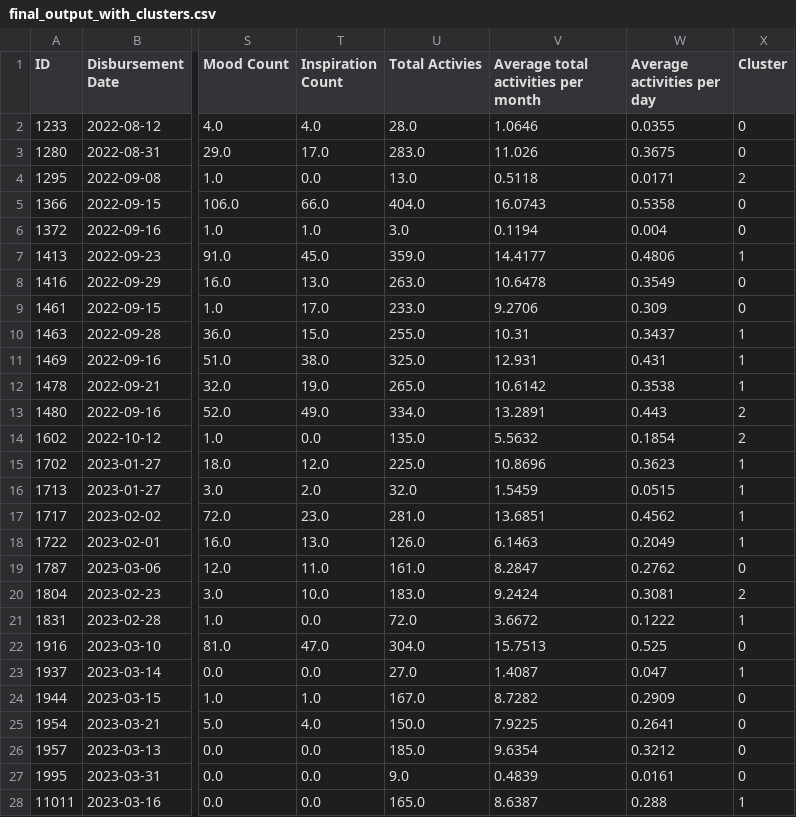
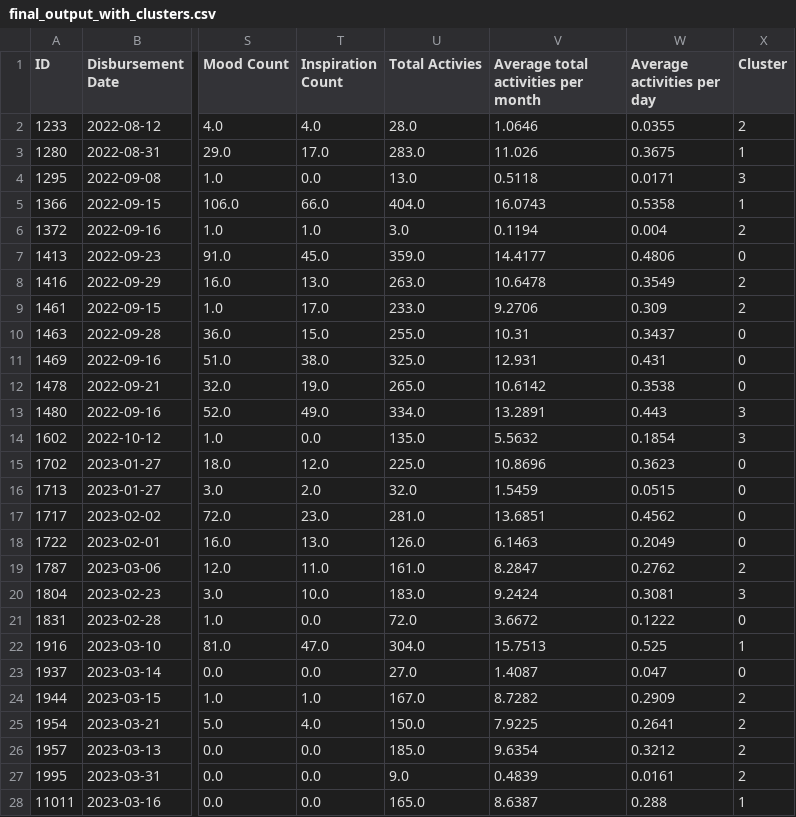
Before and after one commit to rameloa/School, a CSV file: 831MarketingAnalytics/Project/831MarketingProject/output/final_output_with_clusters.csv, drawn as a sheet; only a part is shown, gaps mark what is left out; the diff covers the shown part only; the diff names each change by its address in the sheet, - before the commit and + after, or states it on an @@ line.

```diff
--- a/831MarketingAnalytics/Project/831MarketingProject/output/final_output_with_clusters.csv
+++ b/831MarketingAnalytics/Project/831MarketingProject/output/final_output_with_clusters.csv
-X2 (Cluster): 0
+X2 (Cluster): 2
-X3 (Cluster): 0
+X3 (Cluster): 1
-X4 (Cluster): 2
+X4 (Cluster): 3
-X5 (Cluster): 0
+X5 (Cluster): 1
-X6 (Cluster): 0
+X6 (Cluster): 2
-X7 (Cluster): 1
+X7 (Cluster): 0
-X8:X9 (Cluster): 0
+X8:X9 (Cluster): 2
-X10:X12 (Cluster): 1
+X10:X12 (Cluster): 0
-X13:X14 (Cluster): 2
+X13:X14 (Cluster): 3
-X15:X18 (Cluster): 1
+X15:X18 (Cluster): 0
-X19 (Cluster): 0
+X19 (Cluster): 2
-X20 (Cluster): 2
+X20 (Cluster): 3
-X21 (Cluster): 1
+X21 (Cluster): 0
-X22 (Cluster): 0
+X22 (Cluster): 1
-X23 (Cluster): 1
+X23 (Cluster): 0
-X24:X27 (Cluster): 0
+X24:X27 (Cluster): 2
```
Also changed, not shown: 122 edited cells elsewhere in this file, 3 other files.
